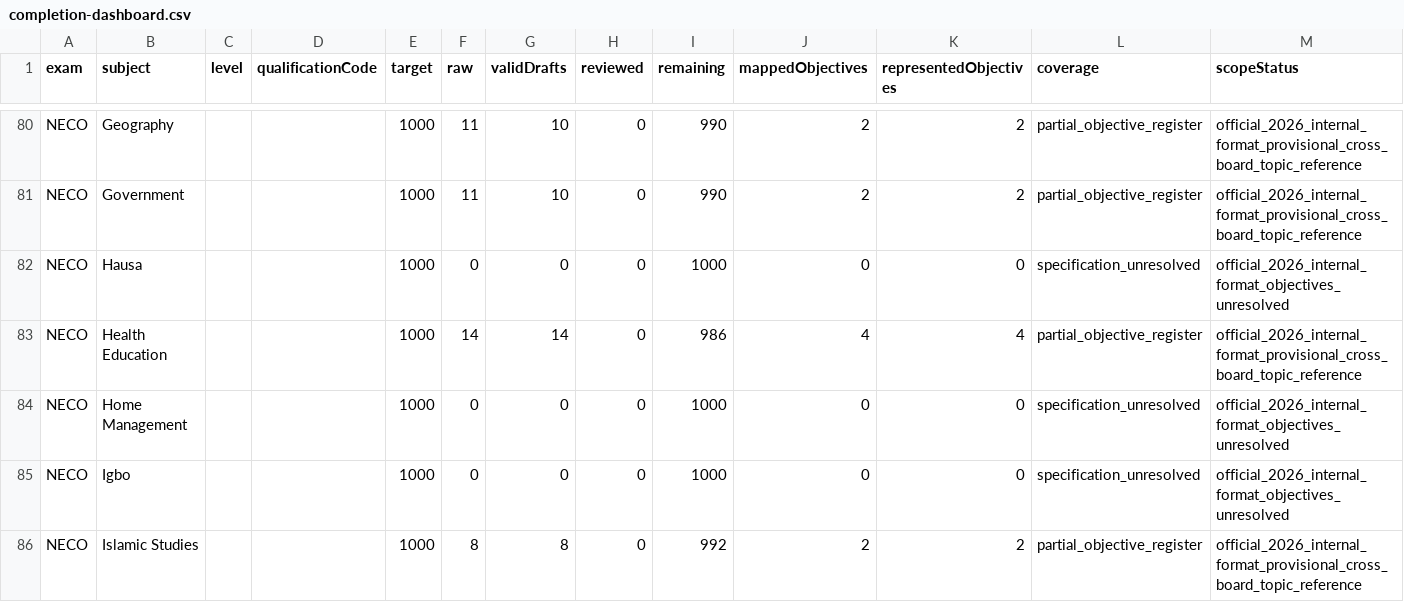
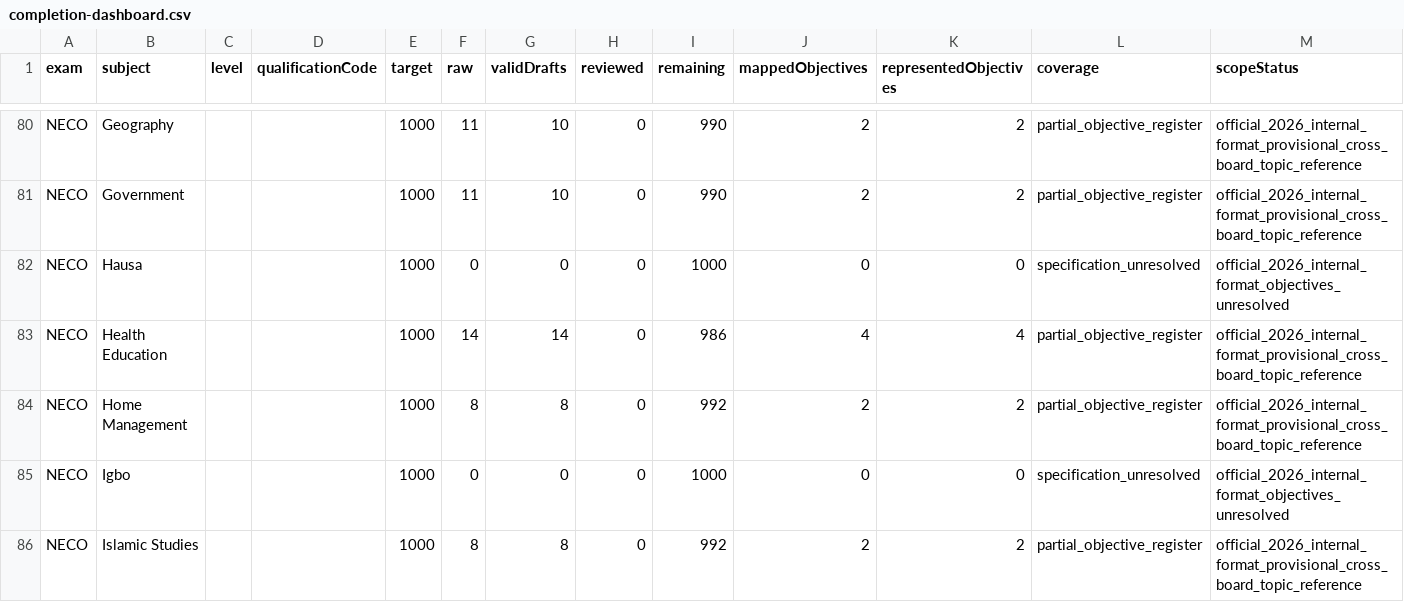
Before and after one commit to Ndobal/ndovera, a CSV file: question-data/audits/completion-dashboard.csv, drawn as a sheet; only a part is shown, gaps mark what is left out.

```diff
--- a/question-data/audits/completion-dashboard.csv
+++ b/question-data/audits/completion-dashboard.csv
@@ -83,3 +83,3 @@ NECO,Hausa,,,1000,0,0,0,1000,0,0,specification_unresolved,official_2026_internal
 NECO,Health Education,,,1000,14,14,0,986,4,4,partial_objective_register,official_2026_internal_format_provisional_cross_board_topic_reference
-NECO,Home Management,,,1000,0,0,0,1000,0,0,specification_unresolved,official_2026_internal_format_objectives_unresolved
+NECO,Home Management,,,1000,8,8,0,992,2,2,partial_objective_register,official_2026_internal_format_provisional_cross_board_topic_reference
 NECO,Igbo,,,1000,0,0,0,1000,0,0,specification_unresolved,official_2026_internal_format_objectives_unresolved
```
Also changed, not shown: question-data/audits/syllabus-coverage.csv, 7 other files.
